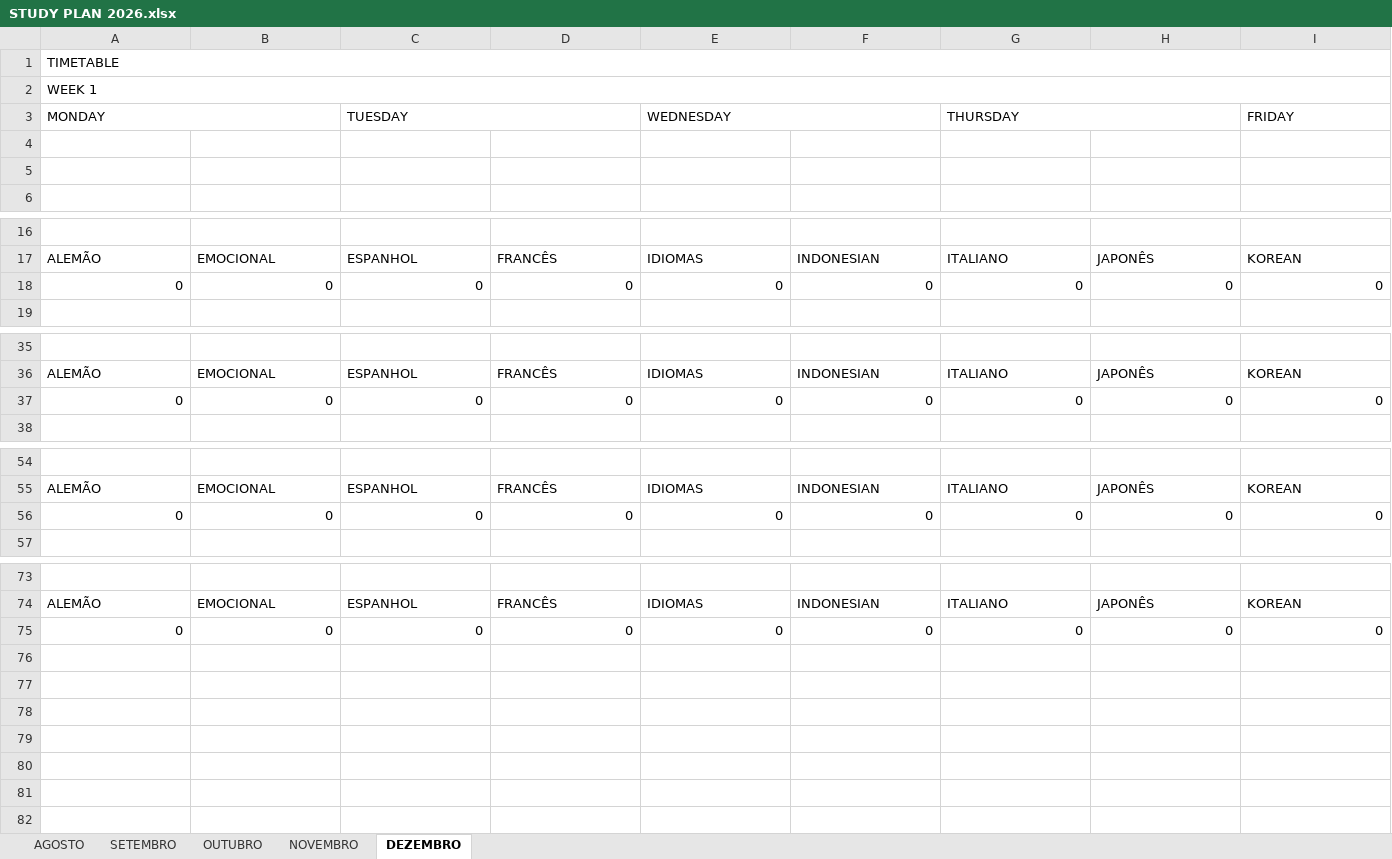
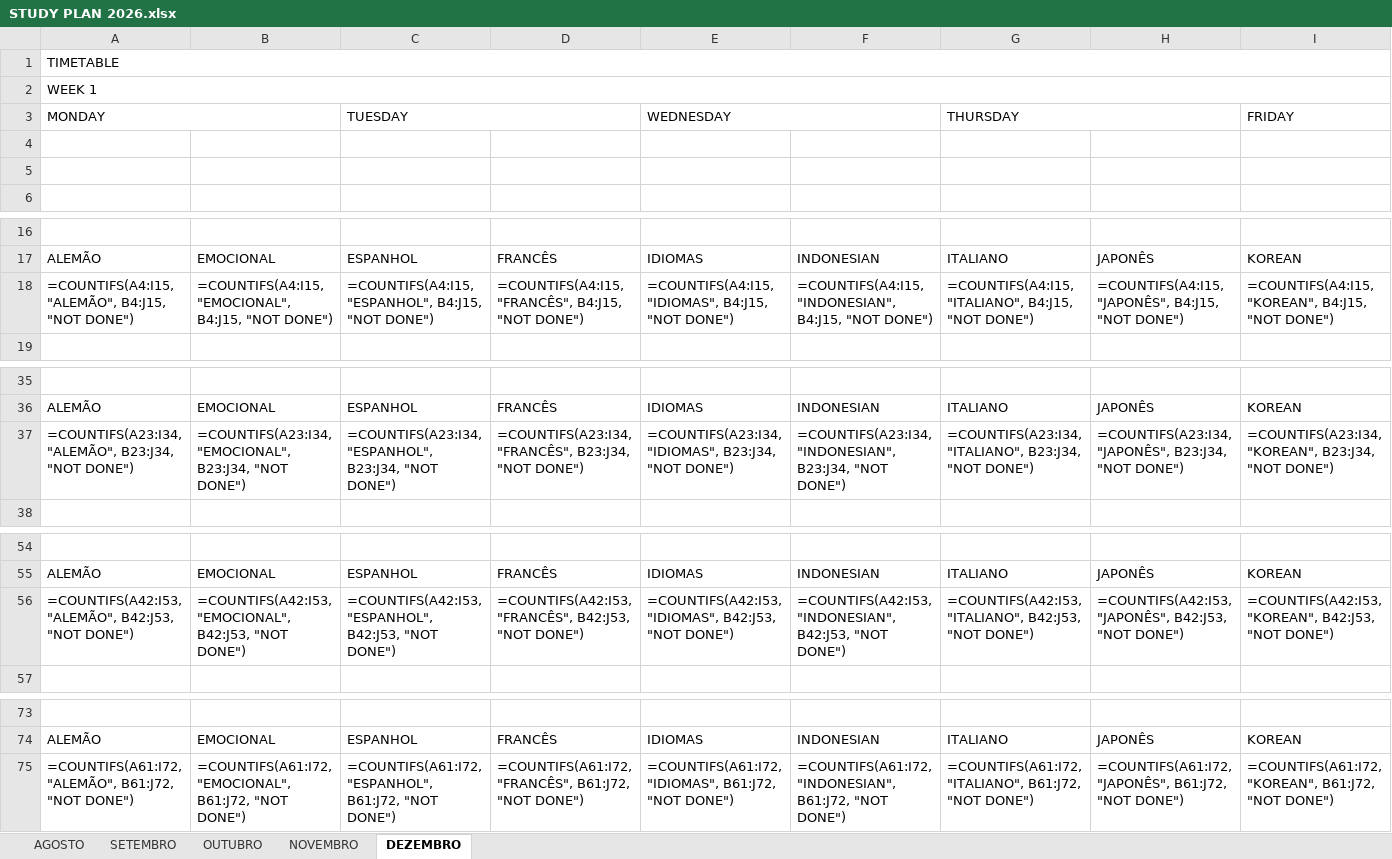
Before and after one commit to projetoempresaficticia/study, an Excel workbook: STUDY PLAN 2026.xlsx, sheet DEZEMBRO, drawn as a sheet; only a part is shown, gaps mark what is left out; values as stored, in another font and other column widths than the file's, no cell formats; formulas without a stored value are shown as written; conditional formats not drawn; removed rows and columns are numbered as before the commit, all else as after; rows hold the shown columns only; the diff covers the shown part only; the diff names each change by its address in the sheet, - before the commit and + after, or states it on an @@ line.

```diff
--- a/STUDY PLAN 2026.xlsx (sheet DEZEMBRO)
+++ b/STUDY PLAN 2026.xlsx (sheet DEZEMBRO)
-row 5: (empty)
+row 5: (empty)
-row 18: 0 | 0 | 0 | 0 | 0 | 0 | 0 | 0 | 0
+row 18: =COUNTIFS(A4:I15, "ALEMÃO", B4:J15, "NOT DONE") | =COUNTIFS(A4:I15, "EMOCIONAL", B4:J15, "NOT DONE") | =COUNTIFS(A4:I15, "ESPANHOL", B4:J15, "NOT DONE") | =COUNTIFS(A4:I15, "FRANCÊS", B4:J15, "NOT DONE") | =COUNTIFS(A4:I15, "IDIOMAS", B4:J15, "NOT DONE") | =COUNTIFS(A4:I15, "INDONESIAN", B4:J15, "NOT DONE") | =COUNTIFS(A4:I15, "ITALIANO", B4:J15, "NOT DONE") | =COUNTIFS(A4:I15, "JAPONÊS", B4:J15, "NOT DONE") | =COUNTIFS(A4:I15, "KOREAN", B4:J15, "NOT DONE")
-row 37: 0 | 0 | 0 | 0 | 0 | 0 | 0 | 0 | 0
+row 37: =COUNTIFS(A23:I34, "ALEMÃO", B23:J34, "NOT DONE") | =COUNTIFS(A23:I34, "EMOCIONAL", B23:J34, "NOT DONE") | =COUNTIFS(A23:I34, "ESPANHOL", B23:J34, "NOT DONE") | =COUNTIFS(A23:I34, "FRANCÊS", B23:J34, "NOT DONE") | =COUNTIFS(A23:I34, "IDIOMAS", B23:J34, "NOT DONE") | =COUNTIFS(A23:I34, "INDONESIAN", B23:J34, "NOT DONE") | =COUNTIFS(A23:I34, "ITALIANO", B23:J34, "NOT DONE") | =COUNTIFS(A23:I34, "JAPONÊS", B23:J34, "NOT DONE") | =COUNTIFS(A23:I34, "KOREAN", B23:J34, "NOT DONE")
-row 56: 0 | 0 | 0 | 0 | 0 | 0 | 0 | 0 | 0
+row 56: =COUNTIFS(A42:I53, "ALEMÃO", B42:J53, "NOT DONE") | =COUNTIFS(A42:I53, "EMOCIONAL", B42:J53, "NOT DONE") | =COUNTIFS(A42:I53, "ESPANHOL", B42:J53, "NOT DONE") | =COUNTIFS(A42:I53, "FRANCÊS", B42:J53, "NOT DONE") | =COUNTIFS(A42:I53, "IDIOMAS", B42:J53, "NOT DONE") | =COUNTIFS(A42:I53, "INDONESIAN", B42:J53, "NOT DONE") | =COUNTIFS(A42:I53, "ITALIANO", B42:J53, "NOT DONE") | =COUNTIFS(A42:I53, "JAPONÊS", B42:J53, "NOT DONE") | =COUNTIFS(A42:I53, "KOREAN", B42:J53, "NOT DONE")
-row 75: 0 | 0 | 0 | 0 | 0 | 0 | 0 | 0 | 0
+row 75: =COUNTIFS(A61:I72, "ALEMÃO", B61:J72, "NOT DONE") | =COUNTIFS(A61:I72, "EMOCIONAL", B61:J72, "NOT DONE") | =COUNTIFS(A61:I72, "ESPANHOL", B61:J72, "NOT DONE") | =COUNTIFS(A61:I72, "FRANCÊS", B61:J72, "NOT DONE") | =COUNTIFS(A61:I72, "IDIOMAS", B61:J72, "NOT DONE") | =COUNTIFS(A61:I72, "INDONESIAN", B61:J72, "NOT DONE") | =COUNTIFS(A61:I72, "ITALIANO", B61:J72, "NOT DONE") | =COUNTIFS(A61:I72, "JAPONÊS", B61:J72, "NOT DONE") | =COUNTIFS(A61:I72, "KOREAN", B61:J72, "NOT DONE")
```
Also changed, not shown: 3 added rows and 3 removed rows elsewhere in this sheet, sheet NOVEMBRO, sheet OUTUBRO, sheet SETEMBRO, sheet AGOSTO, cell formats, 1 other file.
